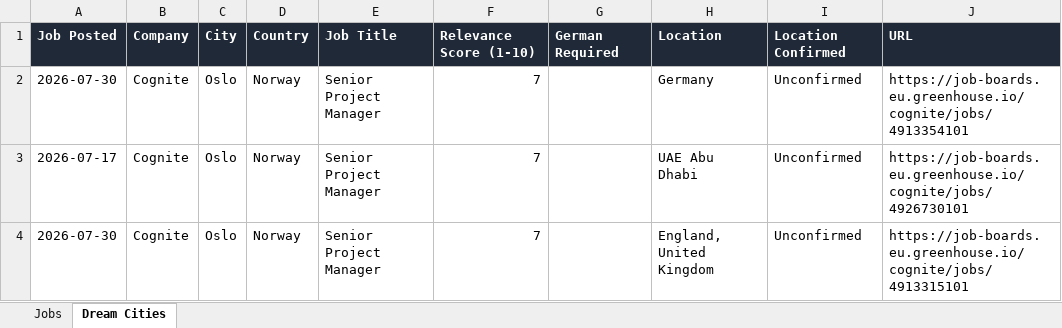
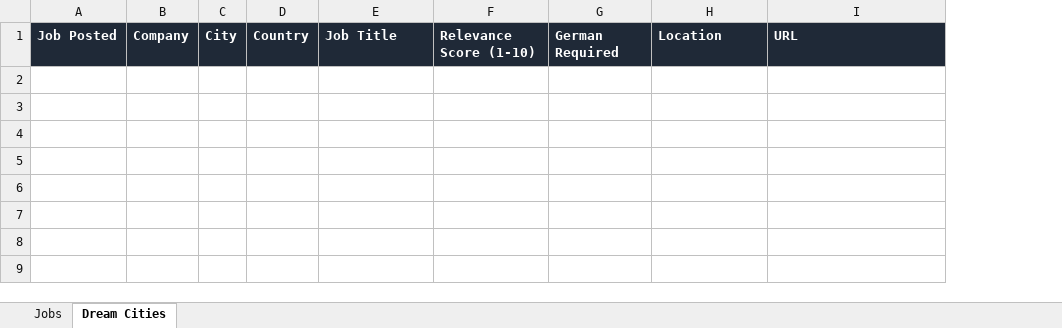
Before and after one commit to ifeellikeadev/Trackernew, an Excel workbook: data/job_tracker.xlsx, sheet Dream Cities, drawn as a sheet; values as stored, in another font and other column widths than the file's, no borders; the diff names each change by its address in the sheet, - before the commit and + after, or states it on an @@ line.

```diff
--- a/data/job_tracker.xlsx (sheet Dream Cities)
+++ b/data/job_tracker.xlsx (sheet Dream Cities)
-column I, row 1: Location Confirmed
-row 2: 2026-07-30 | Cognite | Oslo | Norway | Senior Project Manager | 7 |  | Germany | Unconfirmed | https://job-boards.eu.greenhouse.io/cognite/jobs/4913354101
-row 3: 2026-07-17 | Cognite | Oslo | Norway | Senior Project Manager | 7 |  | UAE Abu Dhabi | Unconfirmed | https://job-boards.eu.greenhouse.io/cognite/jobs/4926730101
-row 4: 2026-07-30 | Cognite | Oslo | Norway | Senior Project Manager | 7 |  | England, United Kingdom | Unconfirmed | https://job-boards.eu.greenhouse.io/cognite/jobs/4913315101
```
Also changed, not shown: sheet Jobs, 1 other file.
